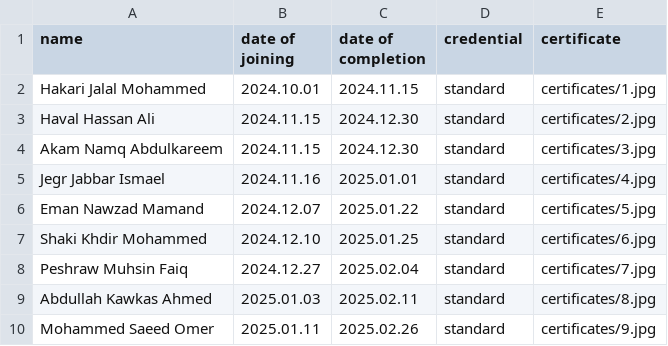
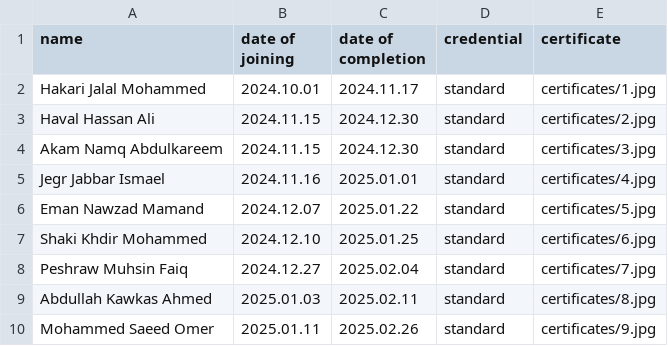
Before and after one commit to hawkarabdulhaq/pythondemo, a CSV file: input/certificate.csv, drawn as a sheet.

Commit message:
Update certificate.csv

```diff
--- a/input/certificate.csv
+++ b/input/certificate.csv
@@ -1,3 +1,3 @@
 name,date of joining,date of completion,credential,certificate
-Hakari Jalal Mohammed,2024.10.01,2024.11.15,standard,certificates/1.jpg
+Hakari Jalal Mohammed,2024.10.01,2024.11.17,standard,certificates/1.jpg
 Haval Hassan Ali,2024.11.15,2024.12.30,standard,certificates/2.jpg
```
